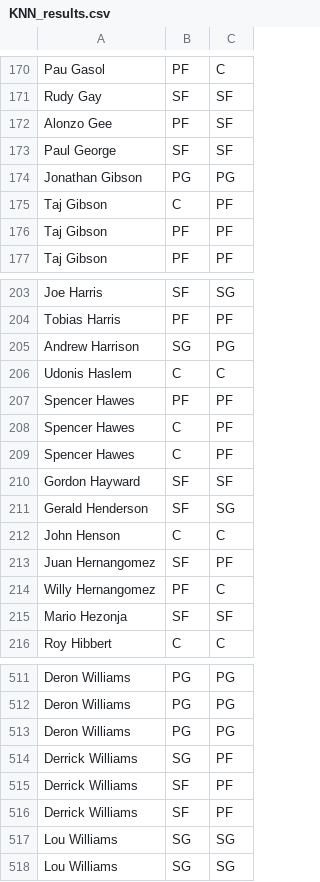
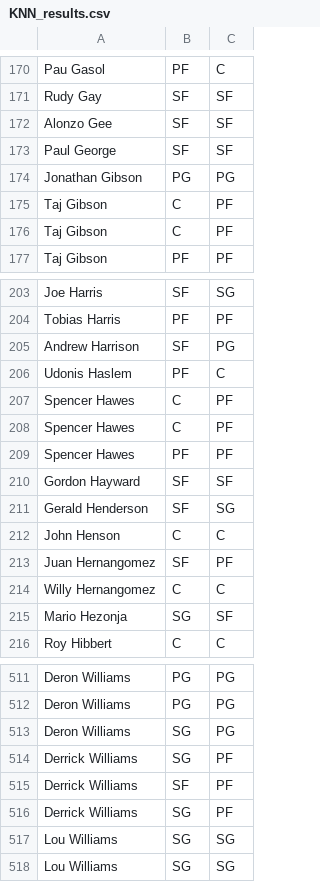
Before and after one commit to OneZeroBeatz/NBAPlayersPositionPredicition, a CSV file: KNN_results.csv, drawn as a sheet; only a part is shown, gaps mark what is left out; the diff covers the shown part only.

```diff
--- a/KNN_results.csv
+++ b/KNN_results.csv
@@ -171,3 +171,3 @@ Pau Gasol,PF,C
 Rudy Gay,SF,SF
-Alonzo Gee,PF,SF
+Alonzo Gee,SF,SF
 Paul George,SF,SF
@@ -175,3 +175,3 @@ Jonathan Gibson,PG,PG
 Taj Gibson,C,PF
-Taj Gibson,PF,PF
+Taj Gibson,C,PF
 Taj Gibson,PF,PF
@@ -204,7 +204,7 @@ Joe Harris,SF,SG
 Tobias Harris,PF,PF
-Andrew Harrison,SG,PG
-Udonis Haslem,C,C
-Spencer Hawes,PF,PF
+Andrew Harrison,SF,PG
+Udonis Haslem,PF,C
 Spencer Hawes,C,PF
 Spencer Hawes,C,PF
+Spencer Hawes,PF,PF
 Gordon Hayward,SF,SF
@@ -213,4 +213,4 @@ John Henson,C,C
 Juan Hernangomez,SF,PF
-Willy Hernangomez,PF,C
-Mario Hezonja,SF,SF
+Willy Hernangomez,C,C
+Mario Hezonja,SG,SF
 Roy Hibbert,C,C
@@ -512,6 +512,6 @@ Deron Williams,PG,PG
 Deron Williams,PG,PG
-Deron Williams,PG,PG
+Deron Williams,SG,PG
 Derrick Williams,SG,PF
 Derrick Williams,SF,PF
-Derrick Williams,SF,PF
+Derrick Williams,SG,PF
 Lou Williams,SG,SG
```
Also changed, not shown: 58 edited cells elsewhere in this file, DTC_results.csv, LDA_results.csv, 6 other files.
